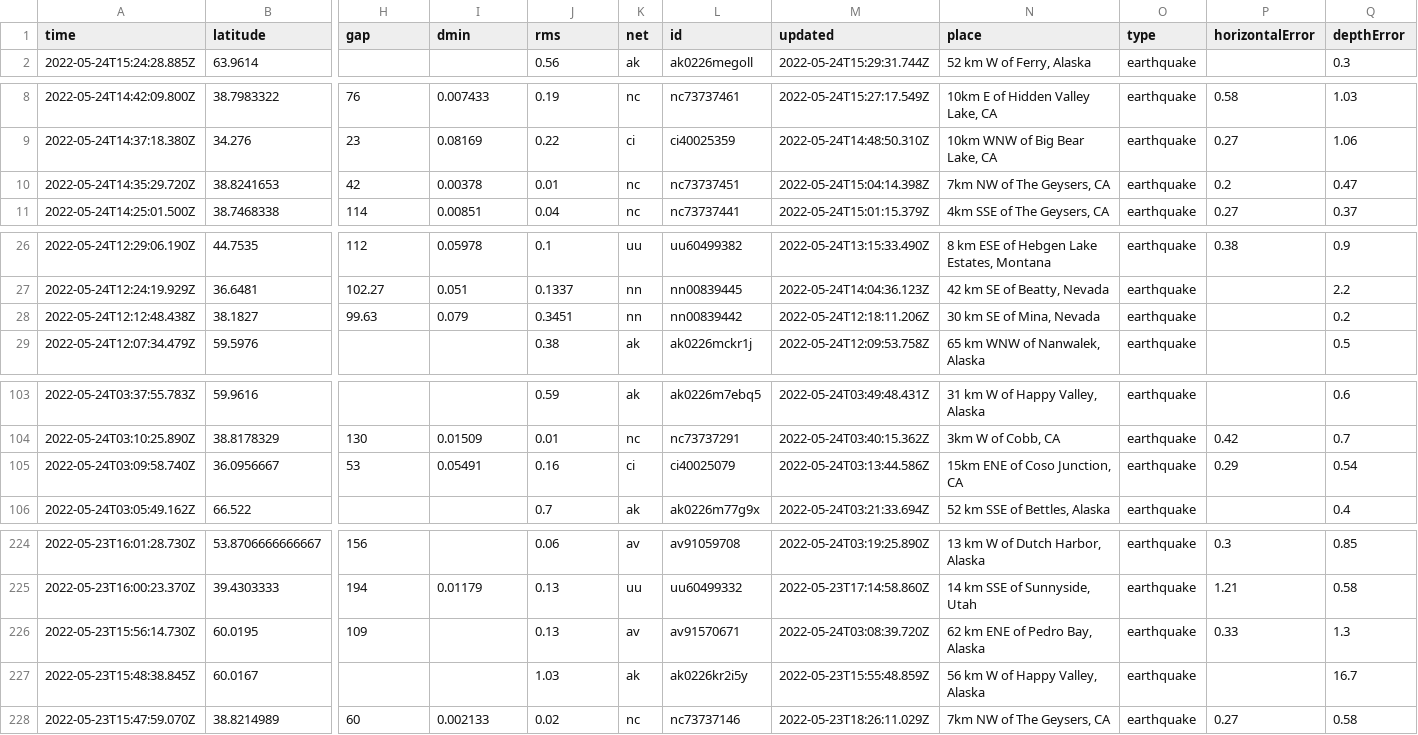
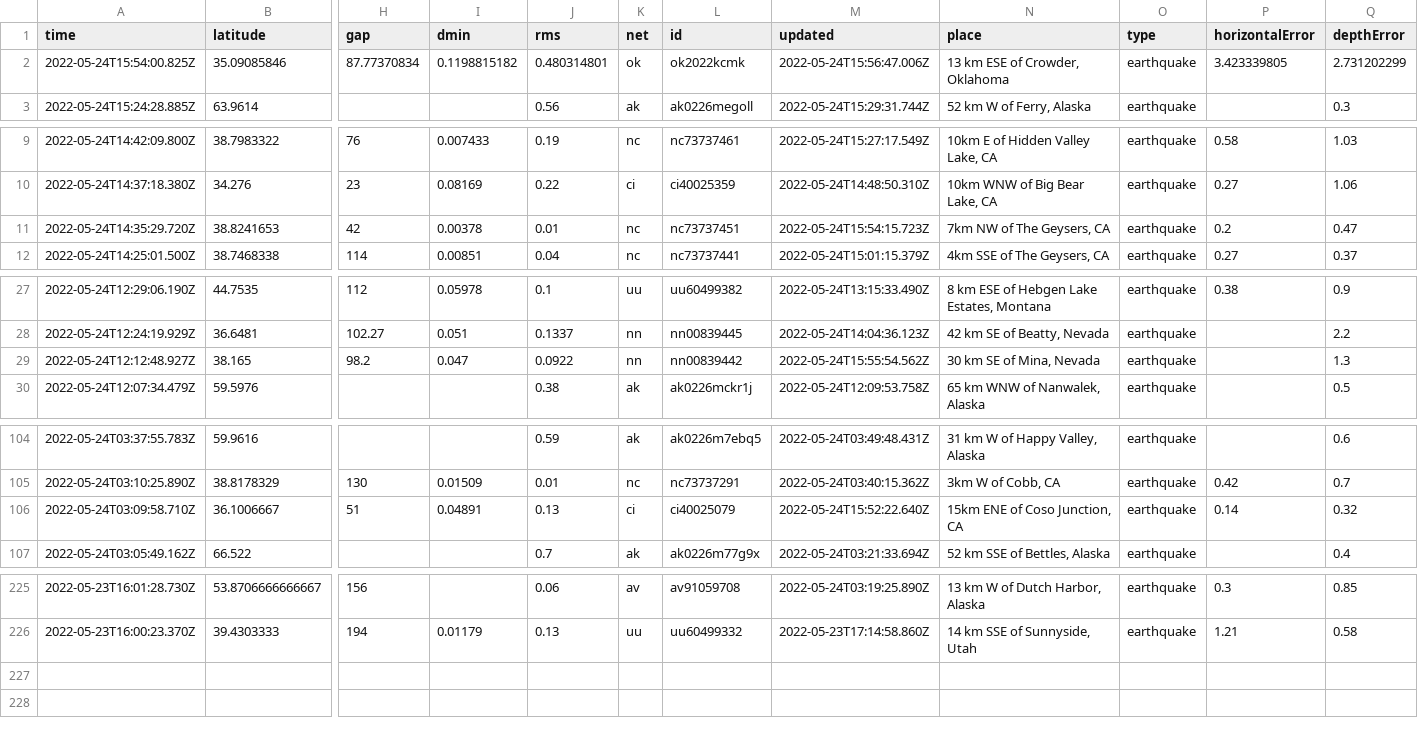
Before and after one commit to rthomasgannett/data-reporter-robot, a CSV file: usgs_current.csv, drawn as a sheet; only a part is shown, gaps mark what is left out; removed rows and columns are numbered as before the commit, all else as after; rows hold the shown columns only; the diff covers the shown part only; the diff names each change by its address in the sheet, - before the commit and + after, or states it on an @@ line.

```diff
--- a/usgs_current.csv
+++ b/usgs_current.csv
+row 2: 2022-05-24T15:54:00.825Z | 35.09085846 | 87.77370834 | 0.1198815182 | 0.480314801 | ok | ok2022kcmk | 2022-05-24T15:56:47.006Z | 13 km ESE of Crowder, Oklahoma | earthquake | 3.423339805 | 2.731202299
-M11 (updated): 2022-05-24T15:04:14.398Z
+M11 (updated): 2022-05-24T15:54:15.723Z
-row 28: 2022-05-24T12:12:48.438Z | 38.1827 | 99.63 | 0.079 | 0.3451 | nn | nn00839442 | 2022-05-24T12:18:11.206Z | 30 km SE of Mina, Nevada | earthquake |  | 0.2
+row 29: 2022-05-24T12:12:48.927Z | 38.165 | 98.2 | 0.047 | 0.0922 | nn | nn00839442 | 2022-05-24T15:55:54.562Z | 30 km SE of Mina, Nevada | earthquake |  | 1.3
-row 105: 2022-05-24T03:09:58.740Z | 36.0956667 | 53 | 0.05491 | 0.16 | ci | ci40025079 | 2022-05-24T03:13:44.586Z | 15km ENE of Coso Junction, CA | earthquake | 0.29 | 0.54
+row 106: 2022-05-24T03:09:58.710Z | 36.1006667 | 51 | 0.04891 | 0.13 | ci | ci40025079 | 2022-05-24T15:52:22.640Z | 15km ENE of Coso Junction, CA | earthquake | 0.14 | 0.32
-row 226: 2022-05-23T15:56:14.730Z | 60.0195 | 109 |  | 0.13 | av | av91570671 | 2022-05-24T03:08:39.720Z | 62 km ENE of Pedro Bay, Alaska | earthquake | 0.33 | 1.3
-row 227: 2022-05-23T15:48:38.845Z | 60.0167 |  |  | 1.03 | ak | ak0226kr2i5y | 2022-05-23T15:55:48.859Z | 56 km W of Happy Valley, Alaska | earthquake |  | 16.7
-row 228: 2022-05-23T15:47:59.070Z | 38.8214989 | 60 | 0.002133 | 0.02 | nc | nc73737146 | 2022-05-23T18:26:11.029Z | 7km NW of The Geysers, CA | earthquake | 0.27 | 0.58
```
Also changed, not shown: 1 edited cell elsewhere in this file.
